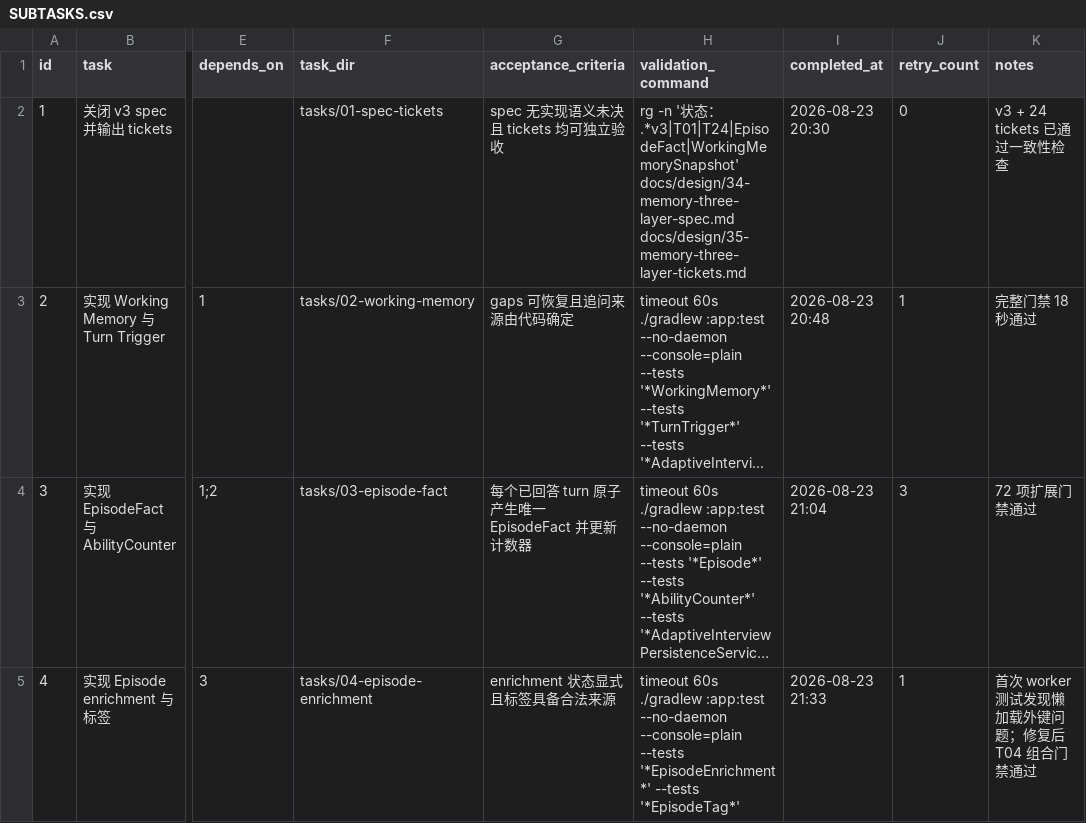
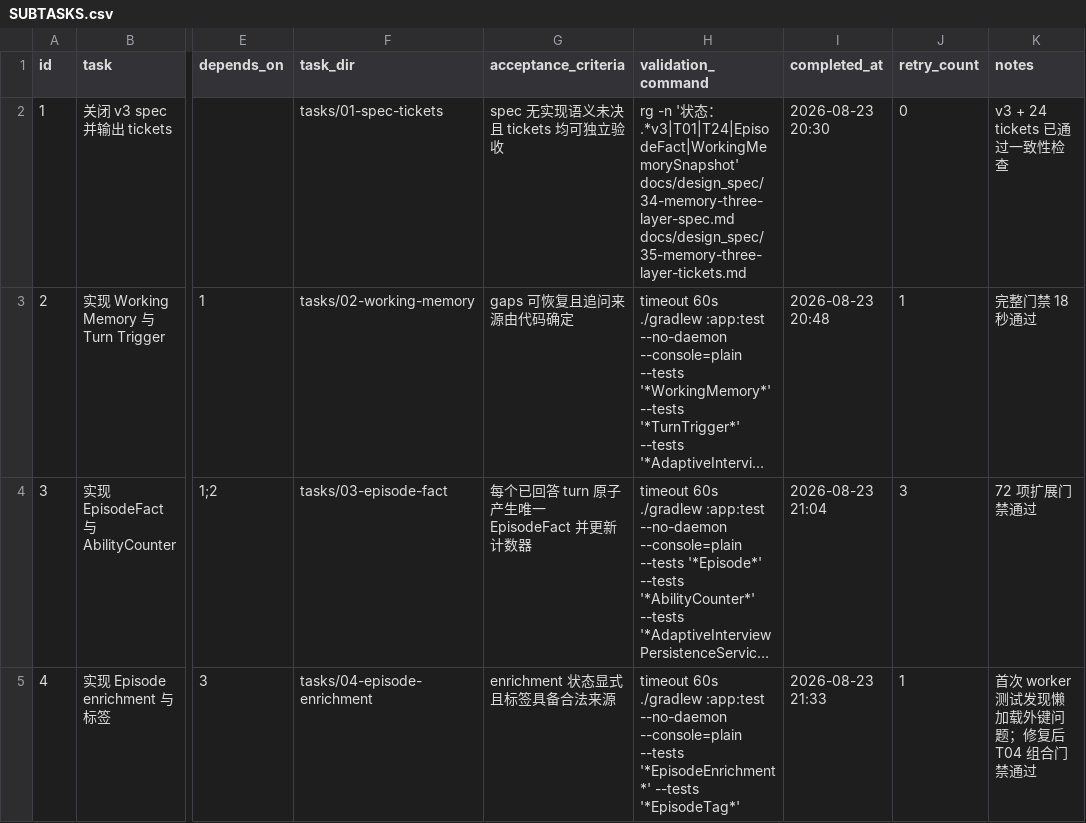
Before and after one commit to Belfast-byte/interview-guide-agent, a CSV file: .codex-tasks/20260823-memory-three-layer/SUBTASKS.csv, drawn as a sheet; only a part is shown, gaps mark what is left out; long unchanged cells end in …; the diff names each change by its address in the sheet, - before the commit and + after, or states it on an @@ line.

```diff
--- a/.codex-tasks/20260823-memory-three-layer/SUBTASKS.csv
+++ b/.codex-tasks/20260823-memory-three-layer/SUBTASKS.csv
-H2 (validation_command): …：.*v3|T01|T24|EpisodeFact|WorkingMemorySnapshot' docs/design/34-memory-three-layer-spec.md docs/design/35-memory-three-layer-tickets.md
+H2 (validation_command): …：.*v3|T01|T24|EpisodeFact|WorkingMemorySnapshot' docs/design_spec/34-memory-three-layer-spec.md docs/design_spec/35-memory-three-layer-tickets.md
```
Also changed, not shown: .codex-tasks/20260823-memory-three-layer/tasks/01-spec-tickets/TODO.csv, 27 other files.
